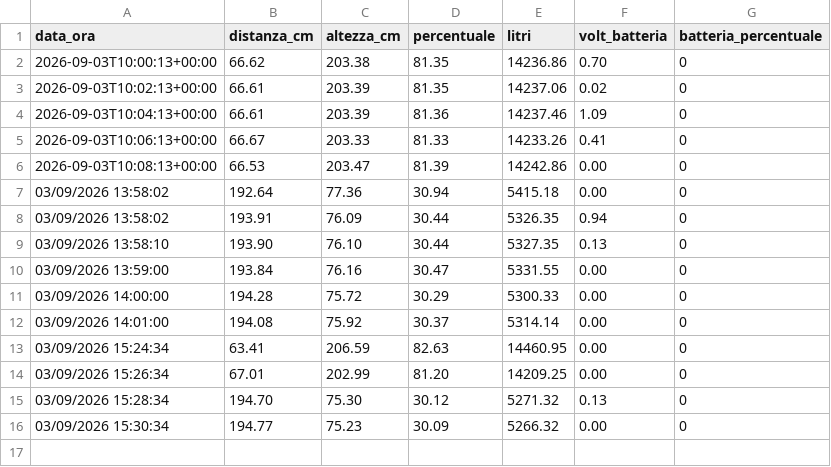
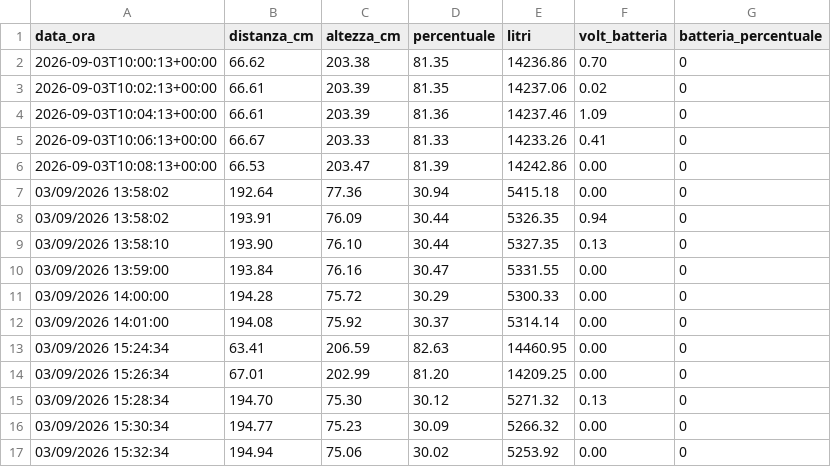
Before and after one commit to AndreCiav/cisterna-monitor, a CSV file: storico.csv, drawn as a sheet; the diff names each change by its address in the sheet, - before the commit and + after, or states it on an @@ line.

Commit message:
Nuova rilevazione storico

```diff
--- a/storico.csv
+++ b/storico.csv
+row 17: 03/09/2026 15:32:34 | 194.94 | 75.06 | 30.02 | 5253.92 | 0.00 | 0
```
